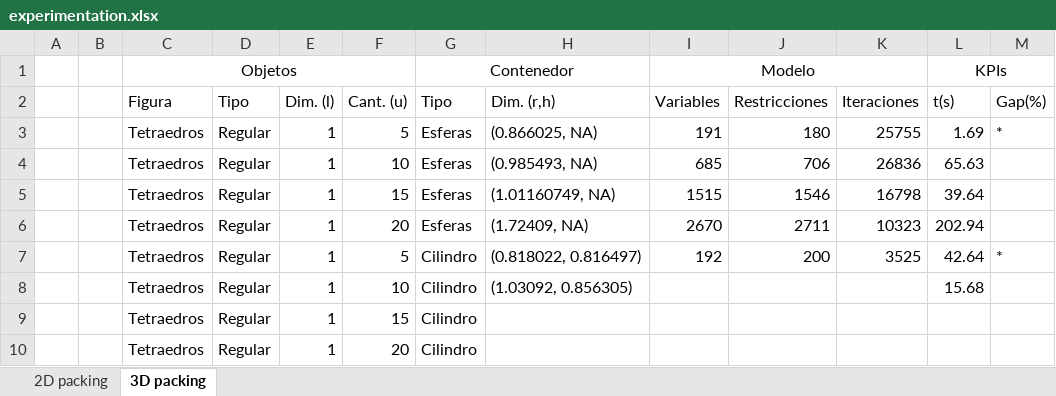
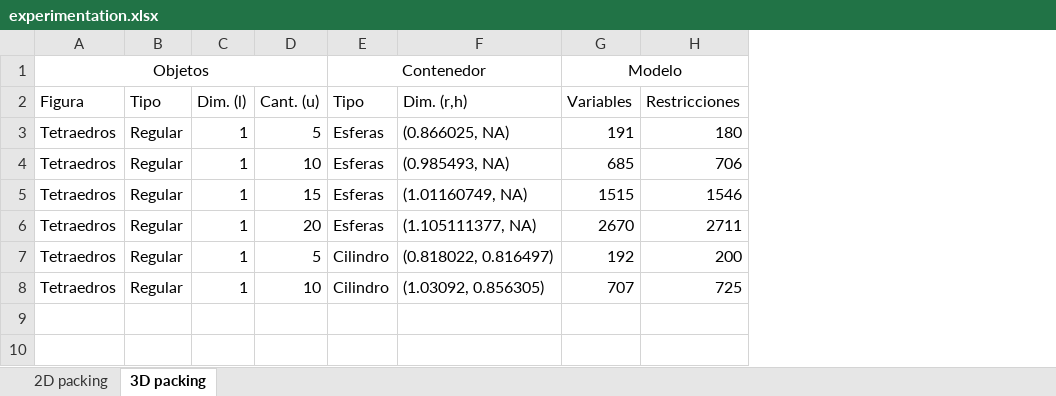
Before and after one commit to binpacking-uanl/AMPL, an Excel workbook: stats/experimentation.xlsx, sheet 3D packing, drawn as a sheet; values as stored, in another font and other column widths than the file's, no borders; removed rows and columns are numbered as before the commit, all else as after; the diff names each change by its address in the sheet, - before the commit and + after, or states it on an @@ line.

```diff
--- a/stats/experimentation.xlsx (sheet 3D packing)
+++ b/stats/experimentation.xlsx (sheet 3D packing)
-column A, empty
-column B, empty
-column K (Iteraciones), rows 3-7: 25755 | 26836 | 16798 | 10323 | 3525
-column L (t(s)), row 1: KPIs; rows 3-8: 1.69 | 65.63 | 39.64 | 202.94 | 42.64 | 15.68
-column M (Gap(%)), rows 3-7: * |  |  |  | *
-F6 (Dim. (r,h)): (1.72409, NA)
+F6 (Dim. (r,h)): (1.105111377, NA)
-G8 (Variables): (empty)
+G8 (Variables): 707
-H8 (Restricciones): (empty)
+H8 (Restricciones): 725
-row 9:  |  | Tetraedros | Regular | 1 | 15 | Cilindro
-row 10:  |  | Tetraedros | Regular | 1 | 20 | Cilindro
```
Also changed, not shown: sheet 2D packing, 2 other files.
